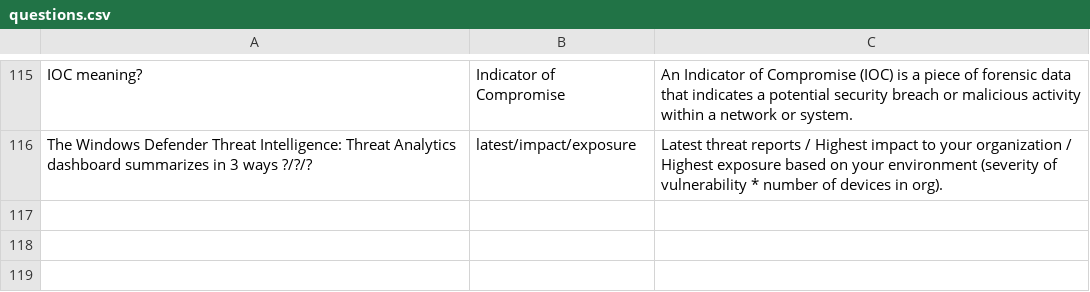
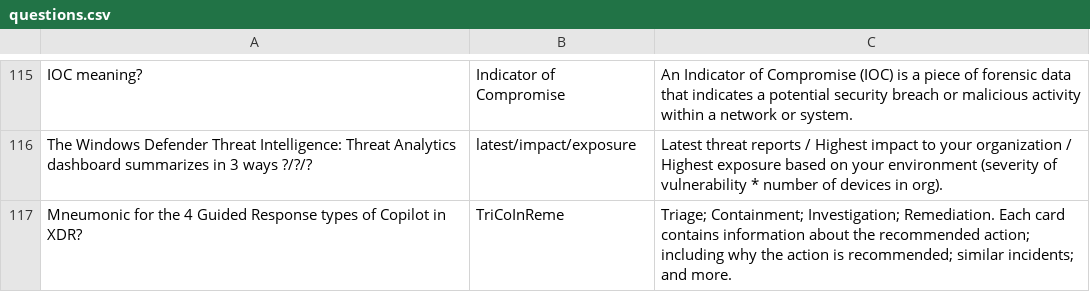
Before and after one commit to basinx/MemoryGame, a CSV file: questions.csv, drawn as a sheet; only a part is shown, gaps mark what is left out.

Commit message:
add to csv

```diff
--- a/questions.csv
+++ b/questions.csv
@@ -116 +116,2 @@ IOC meaning?, Indicator of Compromise, An Indicator of Compromise (IOC) is a pie
 The Windows Defender Threat Intelligence: Threat Analytics dashboard summarizes in 3 ways ?/?/?, latest/impact/exposure, Latest threat reports / Highest impact to your organization / Highest exposure based on your environment (severity of vulnerability * number of devices in org).
+Mneumonic for the 4 Guided Response types of Copilot in XDR?, TriCoInReme, Triage; Containment; Investigation; Remediation. Each card contains information about the recommended action; including why the action is recommended; similar incidents; and more.
```
